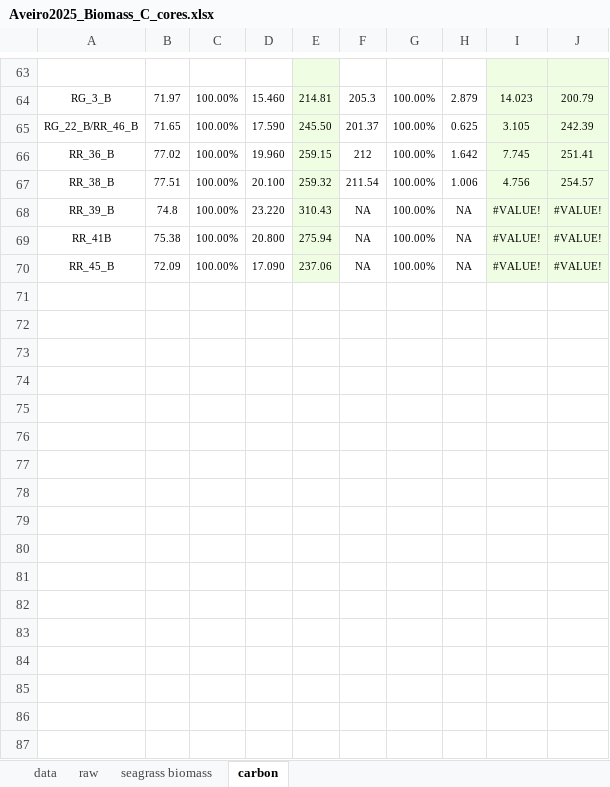
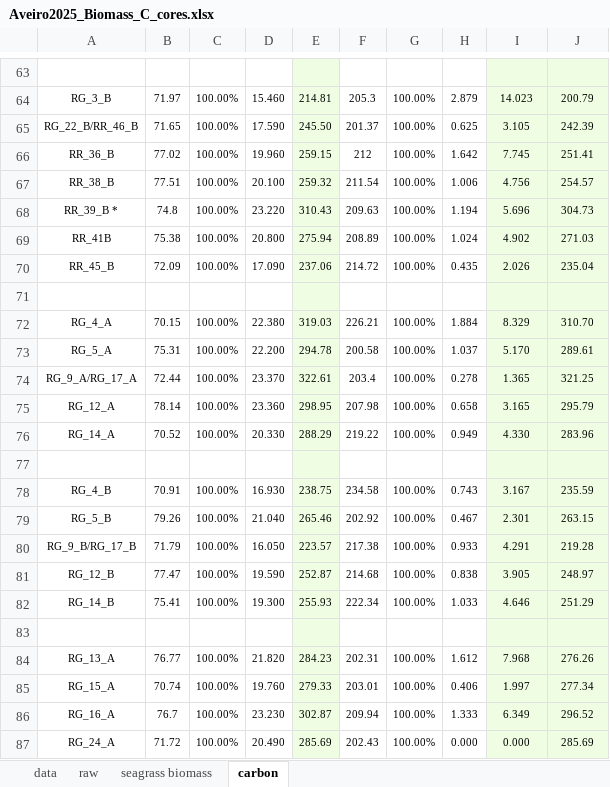
Before and after one commit to leechengfa/seagrass_carbon_2025, an Excel workbook: data/carbon/Aveiro2025_Biomass_C_cores.xlsx, sheet carbon, drawn as a sheet; only a part is shown, gaps mark what is left out; values as stored, in another font and other column widths than the file's, no borders; charts and pictures not drawn; the diff covers the shown part only; the diff names each change by its address in the sheet, - before the commit and + after, or states it on an @@ line.

Commit message:
completion of carbon measurement experiment. Updated data and analysis.

```diff
--- a/data/carbon/Aveiro2025_Biomass_C_cores.xlsx (sheet carbon)
+++ b/data/carbon/Aveiro2025_Biomass_C_cores.xlsx (sheet carbon)
-A68: RR_39_B
+A68: RR_39_B *
-F68: NA
+F68: 209.63
-H68: NA
+H68: 1.194
-I68: #VALUE!
+I68: 5.696
-J68: #VALUE!
+J68: 304.73
-F69: NA
+F69: 208.89
-H69: NA
+H69: 1.024
-I69: #VALUE!
+I69: 4.902
-J69: #VALUE!
+J69: 271.03
-F70: NA
+F70: 214.72
-H70: NA
+H70: 0.435
-I70: #VALUE!
+I70: 2.026
-J70: #VALUE!
+J70: 235.04
+row 71: (empty)
+row 72: RG_4_A | 70.15 | 100.00% | 22.380 | 319.03 | 226.21 | 100.00% | 1.884 | 8.329 | 310.70
+row 73: RG_5_A | 75.31 | 100.00% | 22.200 | 294.78 | 200.58 | 100.00% | 1.037 | 5.170 | 289.61
+row 74: RG_9_A/RG_17_A | 72.44 | 100.00% | 23.370 | 322.61 | 203.4 | 100.00% | 0.278 | 1.365 | 321.25
+row 75: RG_12_A | 78.14 | 100.00% | 23.360 | 298.95 | 207.98 | 100.00% | 0.658 | 3.165 | 295.79
+row 76: RG_14_A | 70.52 | 100.00% | 20.330 | 288.29 | 219.22 | 100.00% | 0.949 | 4.330 | 283.96
+row 77: (empty)
+row 78: RG_4_B | 70.91 | 100.00% | 16.930 | 238.75 | 234.58 | 100.00% | 0.743 | 3.167 | 235.59
+row 79: RG_5_B | 79.26 | 100.00% | 21.040 | 265.46 | 202.92 | 100.00% | 0.467 | 2.301 | 263.15
+row 80: RG_9_B/RG_17_B | 71.79 | 100.00% | 16.050 | 223.57 | 217.38 | 100.00% | 0.933 | 4.291 | 219.28
+row 81: RG_12_B | 77.47 | 100.00% | 19.590 | 252.87 | 214.68 | 100.00% | 0.838 | 3.905 | 248.97
+row 82: RG_14_B | 75.41 | 100.00% | 19.300 | 255.93 | 222.34 | 100.00% | 1.033 | 4.646 | 251.29
+row 83: (empty)
+row 84: RG_13_A | 76.77 | 100.00% | 21.820 | 284.23 | 202.31 | 100.00% | 1.612 | 7.968 | 276.26
+row 85: RG_15_A | 70.74 | 100.00% | 19.760 | 279.33 | 203.01 | 100.00% | 0.406 | 1.997 | 277.34
+row 86: RG_16_A | 76.7 | 100.00% | 23.230 | 302.87 | 209.94 | 100.00% | 1.333 | 6.349 | 296.52
+row 87: RG_24_A | 71.72 | 100.00% | 20.490 | 285.69 | 202.43 | 100.00% | 0.000 | 0.000 | 285.69
```
Also changed, not shown: 8 added rows and 10 edited cells elsewhere in this sheet, sheet data, sheet seagrass biomass, sheet raw, formulas that keep their value, data/carbon/Cadiz2025_Biomass_C_cores.xlsx, 3 other files.
